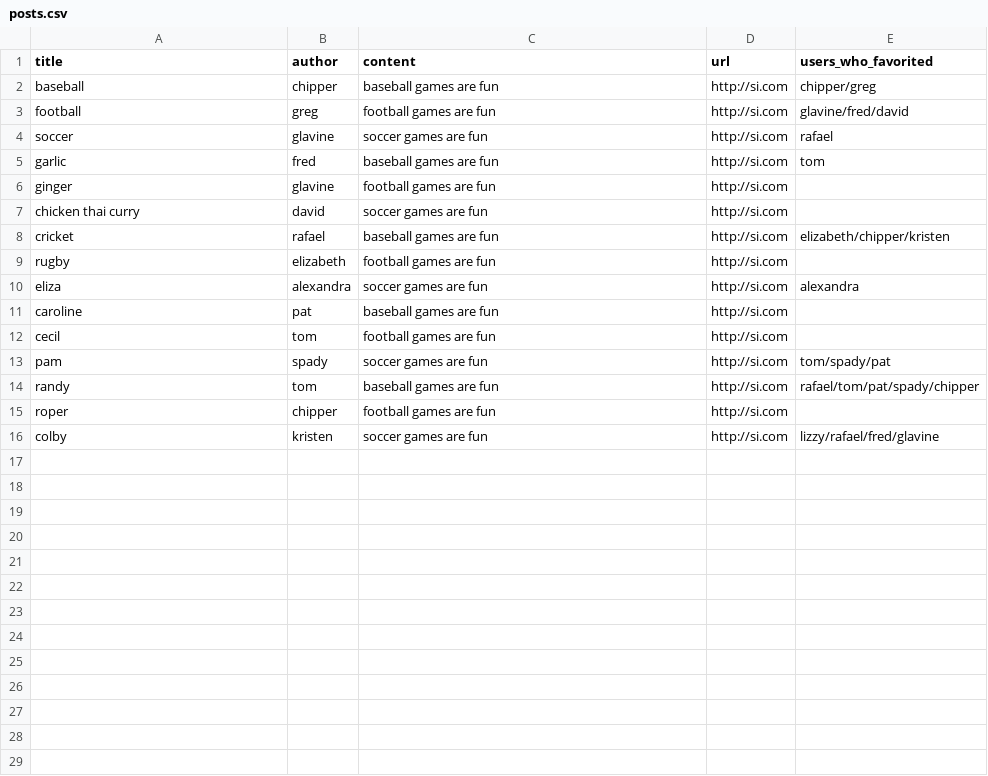
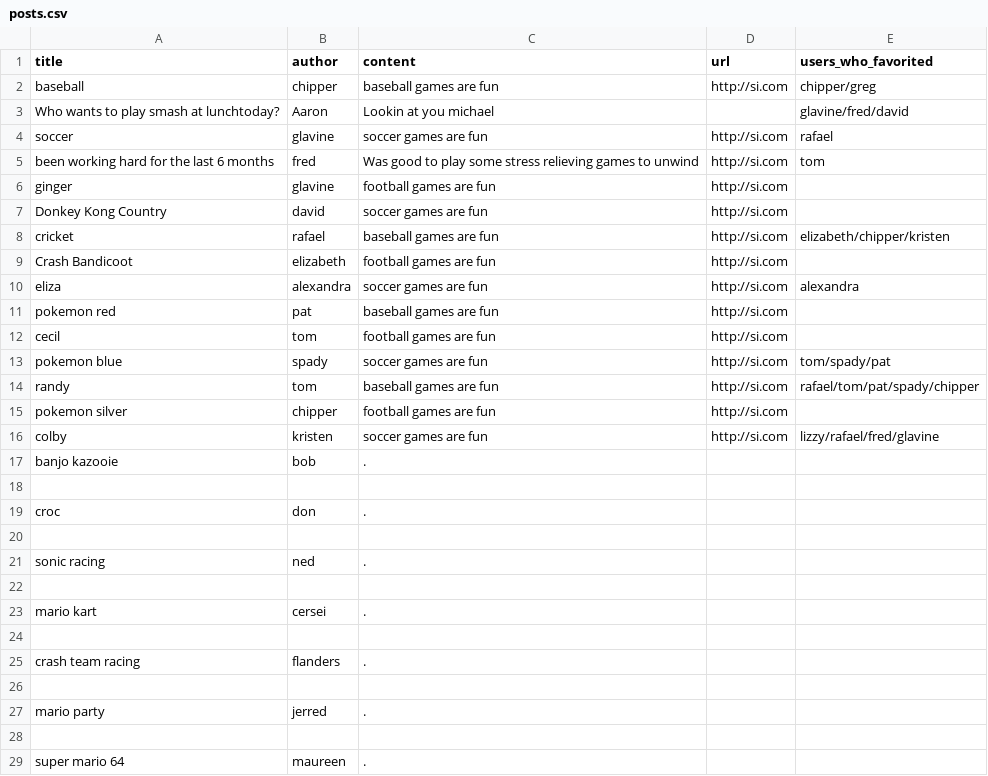
Before and after one commit to tlcpack/apile_blog, a CSV file: initial_data/posts.csv, drawn as a sheet.

Commit message:
more data

```diff
--- a/initial_data/posts.csv
+++ b/initial_data/posts.csv
@@ -2,15 +2,28 @@ title,author,content,url,users_who_favorited
 baseball,chipper,baseball games are fun,http://si.com,chipper/greg
-football,greg,football games are fun,http://si.com,glavine/fred/david
+Who wants to play smash at lunchtoday?,Aaron,Lookin at you michael,,glavine/fred/david
 soccer,glavine,soccer games are fun,http://si.com,rafael
-garlic,fred,baseball games are fun,http://si.com,tom
+been working hard for the last 6 months,fred,Was good to play some stress relieving games to unwind,http://si.com,tom
 ginger,glavine,football games are fun,http://si.com,
-chicken thai curry,david,soccer games are fun,http://si.com,
+Donkey Kong Country,david,soccer games are fun,http://si.com,
 cricket,rafael,baseball games are fun,http://si.com,elizabeth/chipper/kristen
-rugby,elizabeth,football games are fun,http://si.com,
+Crash Bandicoot,elizabeth,football games are fun,http://si.com,
 eliza,alexandra,soccer games are fun,http://si.com,alexandra
-caroline,pat,baseball games are fun,http://si.com,
+pokemon red,pat,baseball games are fun,http://si.com,
 cecil,tom,football games are fun,http://si.com,
-pam,spady,soccer games are fun,http://si.com,tom/spady/pat
+pokemon blue,spady,soccer games are fun,http://si.com,tom/spady/pat
 randy,tom,baseball games are fun,http://si.com,rafael/tom/pat/spady/chipper
-roper,chipper,football games are fun,http://si.com,
+pokemon silver,chipper,football games are fun,http://si.com,
 colby,kristen,soccer games are fun,http://si.com,lizzy/rafael/fred/glavine
+banjo kazooie,bob,.,,
+,,,,
+croc,don,.,,
+,,,,
+sonic racing,ned,.,,
+,,,,
+mario kart,cersei,.,,
+,,,,
+crash team racing,flanders,.,,
+,,,,
+mario party,jerred,.,,
+,,,,
+super mario 64,maureen,.,,
```
Also changed, not shown: initial_data/comments.csv.
